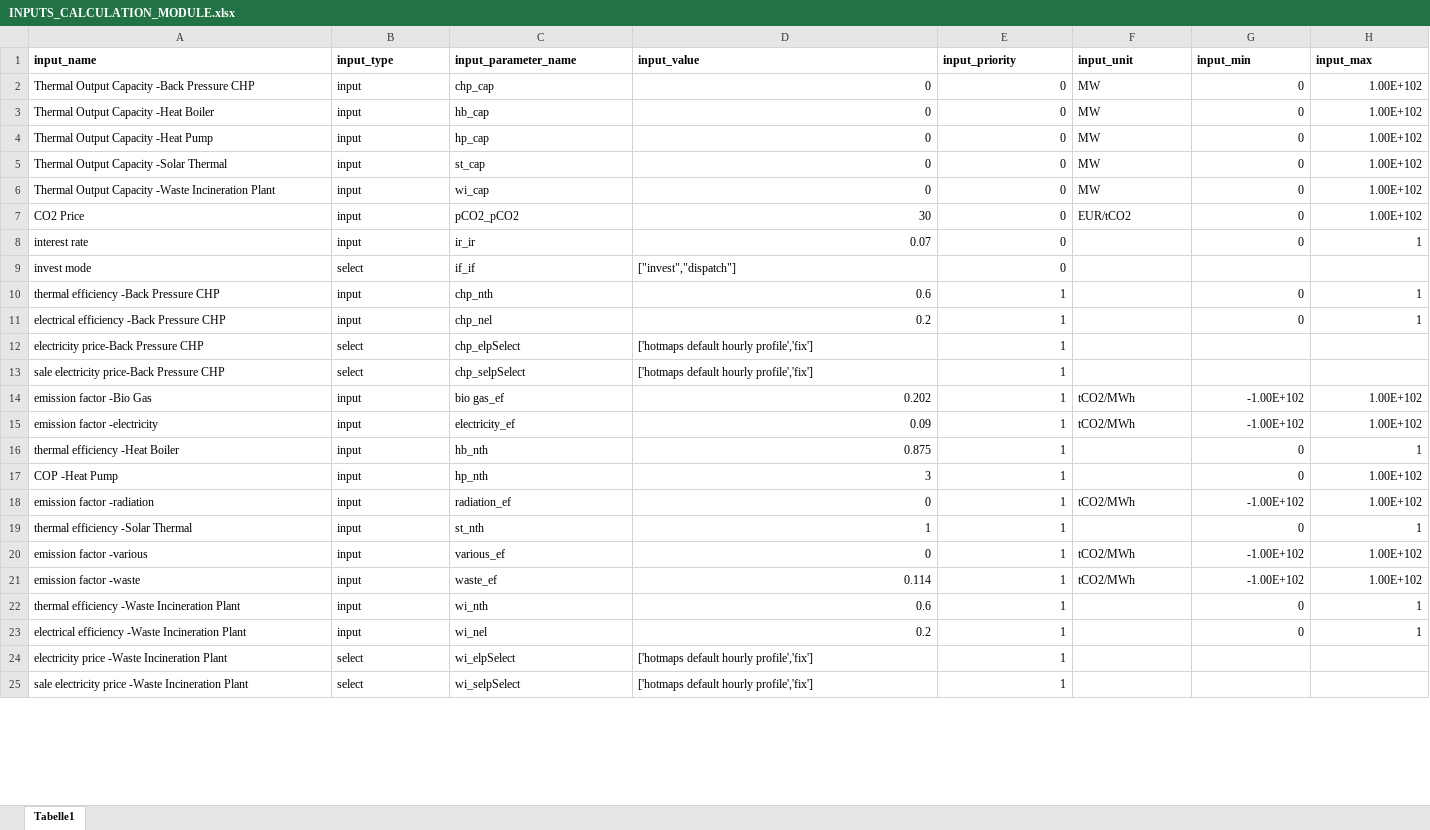
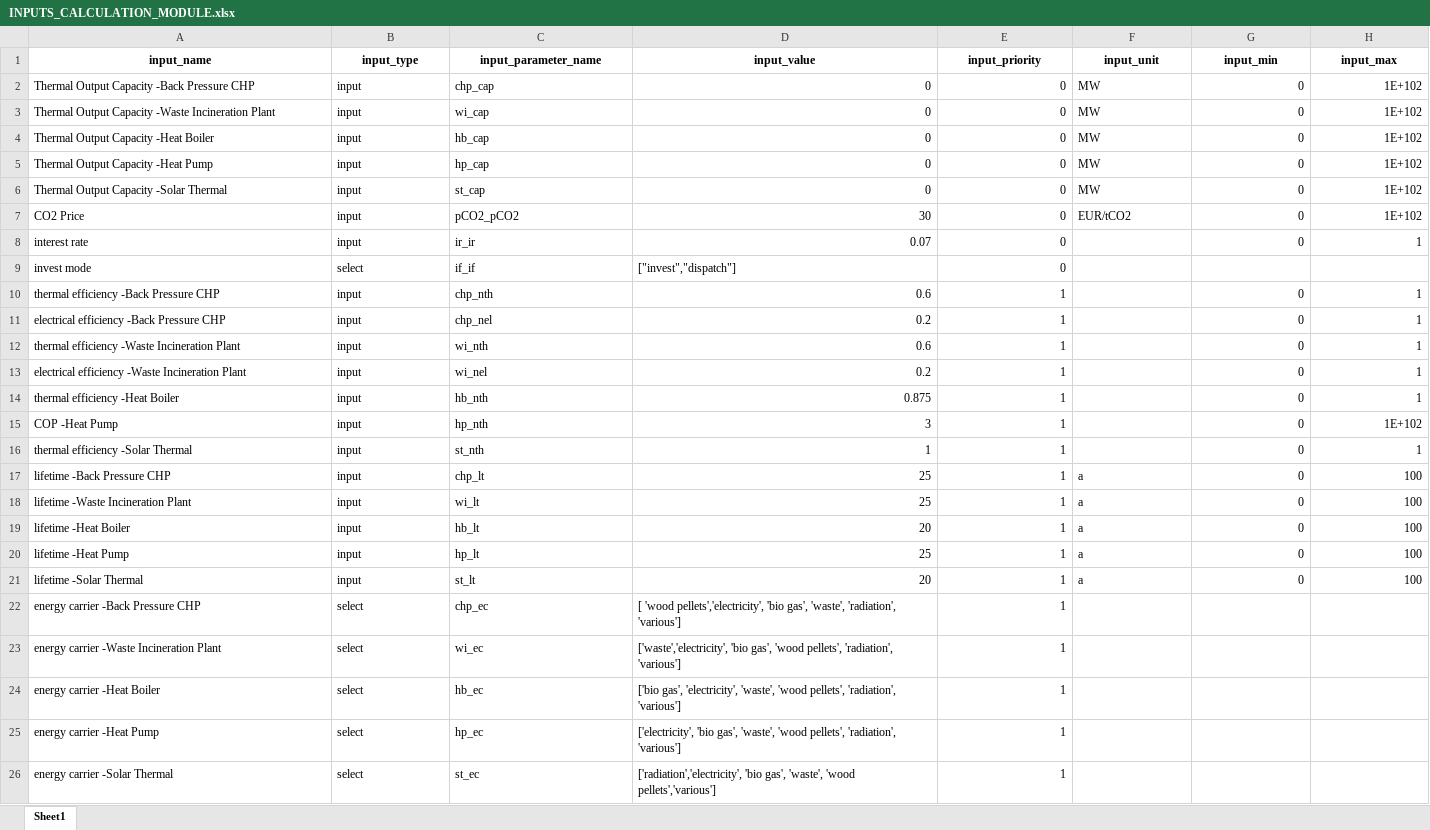
Before and after one commit to HotMaps/dispatch_module, an Excel workbook: cm/app/api_v1/my_calculation_module_directory/input_data/INPUTS_CALCULATION_MODULE.xlsx, sheet Sheet1, drawn as a sheet; only a part is shown; values as stored, in another font and other column widths than the file's, no borders; removed rows and columns are numbered as before the commit, all else as after; the diff covers the shown part only; the diff names each change by its address in the sheet, - before the commit and + after, or states it on an @@ line.

Commit message:
reorder inputs 2

```diff
--- a/cm/app/api_v1/my_calculation_module_directory/input_data/INPUTS_CALCULATION_MODULE.xlsx (sheet Sheet1)
+++ b/cm/app/api_v1/my_calculation_module_directory/input_data/INPUTS_CALCULATION_MODULE.xlsx (sheet Sheet1)
-sheet tab: Tabelle1
+sheet tab: Sheet1
-A1:H1 alignment: left
+A1:H1 alignment: center
-H2 (input_max): 1.00E+102
+H2 (input_max): 1E+102
+row 3: Thermal Output Capacity -Waste Incineration Plant | input | wi_cap | 0 | 0 | MW | 0 | 1E+102
-H4:H6 (input_max): 1.00E+102
+H4:H6 (input_max): 1E+102
-row 6: Thermal Output Capacity -Waste Incineration Plant | input | wi_cap | 0 | 0 | MW | 0 | 1.00E+102
-H7 (input_max): 1.00E+102
+H7 (input_max): 1E+102
-row 12: electricity price-Back Pressure CHP | select | chp_elpSelect | ['hotmaps default hourly profile','fix'] | 1
-row 13: sale electricity price-Back Pressure CHP | select | chp_selpSelect | ['hotmaps default hourly profile','fix'] | 1
-row 14: emission factor -Bio Gas | input | bio gas_ef | 0.202 | 1 | tCO2/MWh | -1.00E+102 | 1.00E+102
-row 15: emission factor -electricity | input | electricity_ef | 0.09 | 1 | tCO2/MWh | -1.00E+102 | 1.00E+102
-row 17: COP -Heat Pump | input | hp_nth | 3 | 1 |  | 0 | 1.00E+102
-row 18: emission factor -radiation | input | radiation_ef | 0 | 1 | tCO2/MWh | -1.00E+102 | 1.00E+102
-row 20: emission factor -various | input | various_ef | 0 | 1 | tCO2/MWh | -1.00E+102 | 1.00E+102
-row 21: emission factor -waste | input | waste_ef | 0.114 | 1 | tCO2/MWh | -1.00E+102 | 1.00E+102
@@ row 16 moved to row 14: thermal efficiency -Heat Boiler @@
+row 15: COP -Heat Pump | input | hp_nth | 3 | 1 |  | 0 | 1E+102
@@ row 19 moved to row 16: thermal efficiency -Solar Thermal @@
+row 17: lifetime -Back Pressure CHP | input | chp_lt | 25 | 1 | a | 0 | 100
+row 18: lifetime -Waste Incineration Plant | input | wi_lt | 25 | 1 | a | 0 | 100
+row 19: lifetime -Heat Boiler | input | hb_lt | 20 | 1 | a | 0 | 100
+row 20: lifetime -Heat Pump | input | hp_lt | 25 | 1 | a | 0 | 100
+row 21: lifetime -Solar Thermal | input | st_lt | 20 | 1 | a | 0 | 100
+row 22: energy carrier -Back Pressure CHP | select | chp_ec | [ 'wood pellets','electricity', 'bio gas', 'waste', 'radiation', 'various'] | 1
-A23 (input_name): electricity price -Waste Incineration Plant
+A23 (input_name): energy carrier -Waste Incineration Plant
-C23 (input_parameter_name): wi_elpSelect
+C23 (input_parameter_name): wi_ec
-D23 (input_value): ['hotmaps default hourly profile','fix']
+D23 (input_value): ['waste','electricity', 'bio gas', 'wood pellets', 'radiation', 'various']
+row 24: energy carrier -Heat Boiler | select | hb_ec | ['bio gas', 'electricity', 'waste', 'wood pellets', 'radiation', 'various'] | 1
+row 25: energy carrier -Heat Pump | select | hp_ec | ['electricity', 'bio gas', 'waste', 'wood pellets', 'radiation', 'various'] | 1
-A26 (input_name): sale electricity price -Waste Incineration Plant
+A26 (input_name): energy carrier -Solar Thermal
-C26 (input_parameter_name): wi_selpSelect
+C26 (input_parameter_name): st_ec
-D26 (input_value): ['hotmaps default hourly profile','fix']
+D26 (input_value): ['radiation','electricity', 'bio gas', 'waste', 'wood pellets','various']
```
Also changed, not shown: 24 added rows, 25 removed rows and 28 edited cells elsewhere in this sheet, 3 other files.
